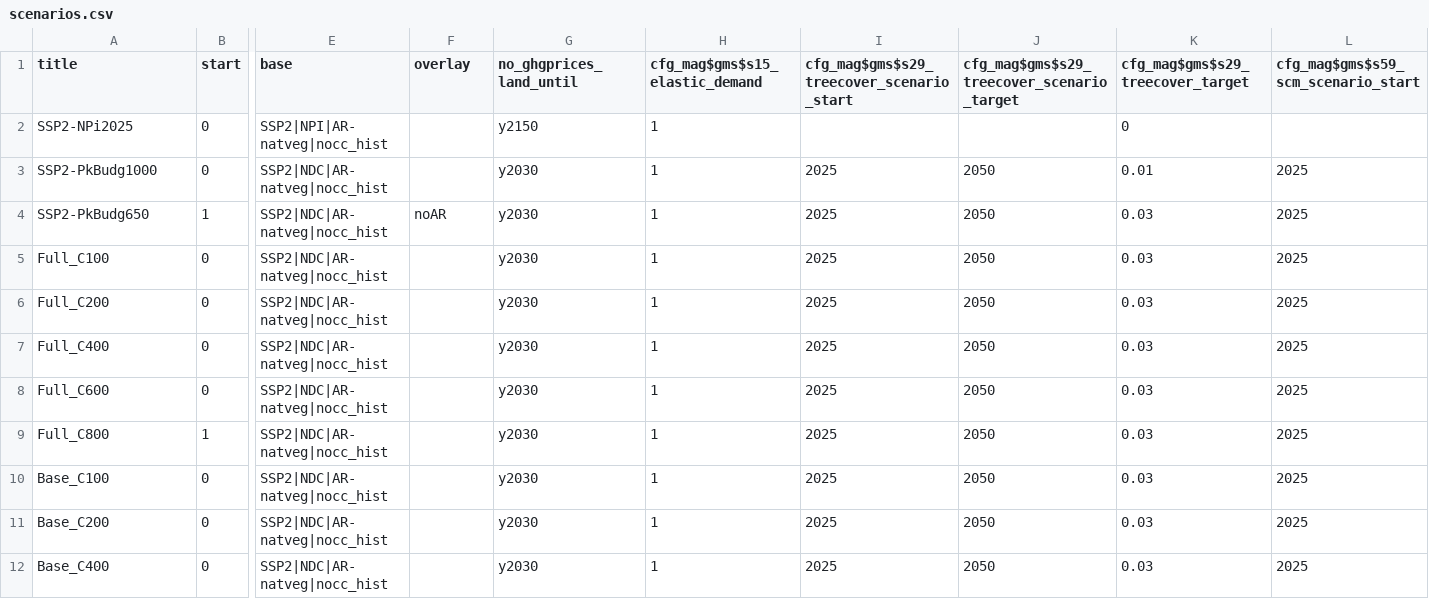
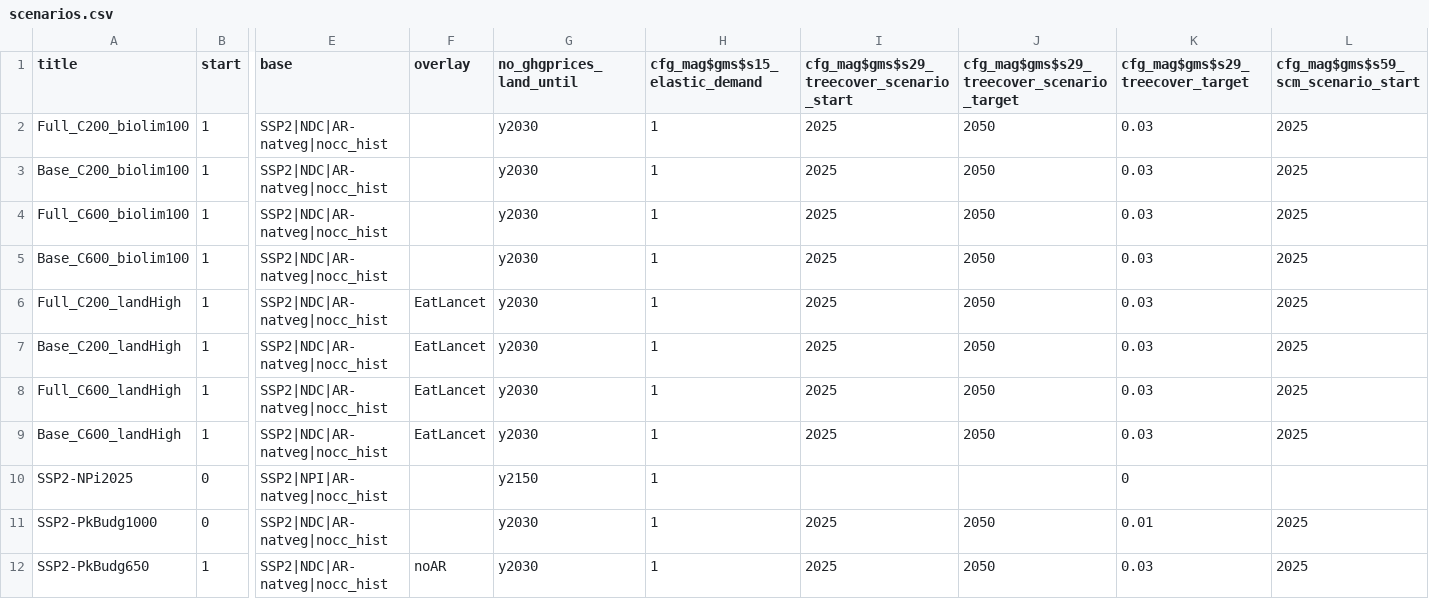
Before and after one commit to e3modelling/magpie, a CSV file: e3m_projects/uptake/scenarios.csv, drawn as a sheet; only a part is shown, gaps mark what is left out; the shorter side is filled out with more unchanged rows; rows hold the shown columns only; the diff names each change by its address in the sheet, - before the commit and + after, or states it on an @@ line.

Commit message:
uptake scenarios added to scenarios.csv by copying SSP2-PkBudg650 row

```diff
--- a/e3m_projects/uptake/scenarios.csv
+++ b/e3m_projects/uptake/scenarios.csv
+row 2: Full_C200_biolim100 | 1 | SSP2|NDC|AR-natveg|nocc_hist |  | y2030 | 1 | 2025 | 2050 | 0.03 | 2025
+row 3: Base_C200_biolim100 | 1 | SSP2|NDC|AR-natveg|nocc_hist |  | y2030 | 1 | 2025 | 2050 | 0.03 | 2025
+row 4: Full_C600_biolim100 | 1 | SSP2|NDC|AR-natveg|nocc_hist |  | y2030 | 1 | 2025 | 2050 | 0.03 | 2025
+row 5: Base_C600_biolim100 | 1 | SSP2|NDC|AR-natveg|nocc_hist |  | y2030 | 1 | 2025 | 2050 | 0.03 | 2025
+row 6: Full_C200_landHigh | 1 | SSP2|NDC|AR-natveg|nocc_hist | EatLancet | y2030 | 1 | 2025 | 2050 | 0.03 | 2025
+row 7: Base_C200_landHigh | 1 | SSP2|NDC|AR-natveg|nocc_hist | EatLancet | y2030 | 1 | 2025 | 2050 | 0.03 | 2025
+row 8: Full_C600_landHigh | 1 | SSP2|NDC|AR-natveg|nocc_hist | EatLancet | y2030 | 1 | 2025 | 2050 | 0.03 | 2025
+row 9: Base_C600_landHigh | 1 | SSP2|NDC|AR-natveg|nocc_hist | EatLancet | y2030 | 1 | 2025 | 2050 | 0.03 | 2025
```
